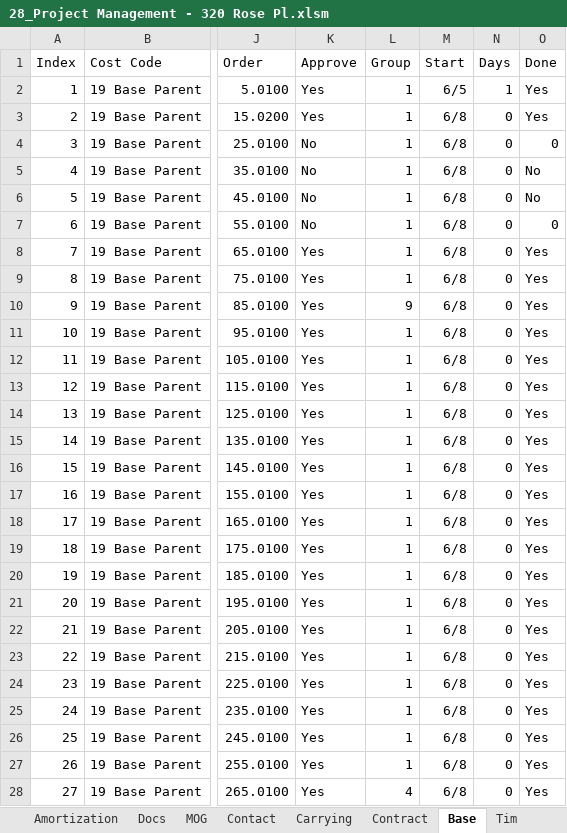
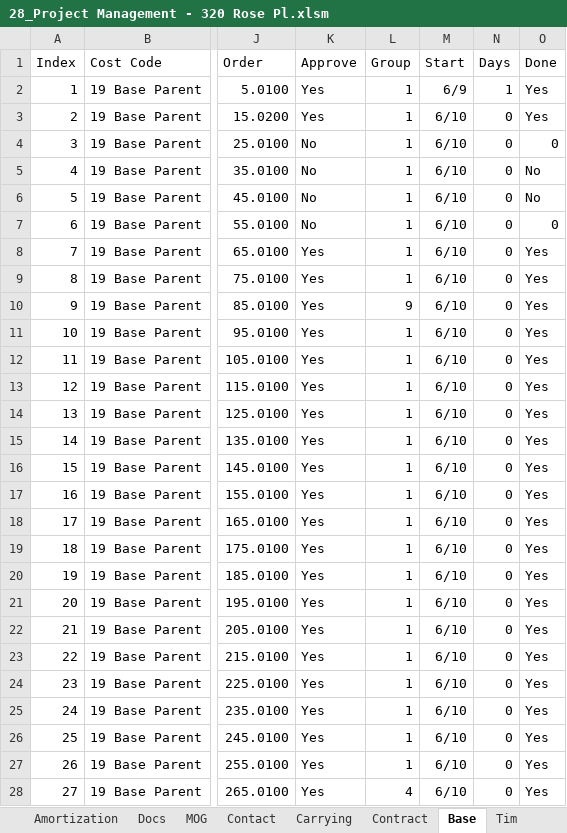
Before and after one commit to BuyYourHome/Admin-Wiki, an Excel workbook: Project Rooms/Contract for Deed/source/320 Rose project spreadsheet/28_Project Management - 320 Rose Pl.xlsm, sheet Base, drawn as a sheet; only a part is shown, gaps mark what is left out; values as stored, in another font and other column widths than the file's, no borders; table styles not drawn; the diff covers the shown part only; the diff names each change by its address in the sheet, - before the commit and + after, or states it on an @@ line.

```diff
--- a/Project Rooms/Contract for Deed/source/320 Rose project spreadsheet/28_Project Management - 320 Rose Pl.xlsm (sheet Base)
+++ b/Project Rooms/Contract for Deed/source/320 Rose project spreadsheet/28_Project Management - 320 Rose Pl.xlsm (sheet Base)
-M2 (Start): 6/5
+M2 (Start): 6/9
-M3:M28 (Start): 6/8
+M3:M28 (Start): 6/10
```
Also changed, not shown: 1 edited cell elsewhere in this sheet, sheet Gnatt Chart, sheet Draws, sheet Tim, sheet Profit, sheet Docs, formulas that keep their value, 10 other files.
